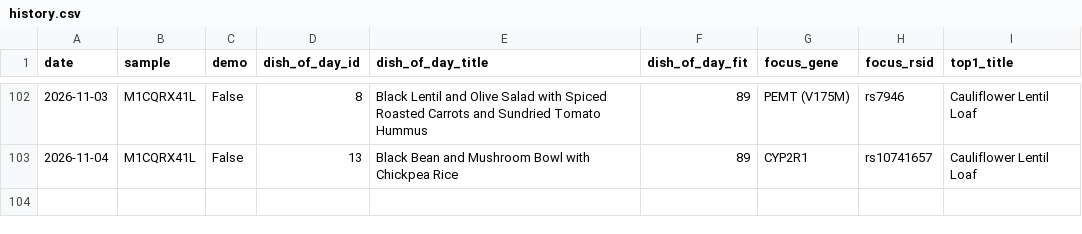
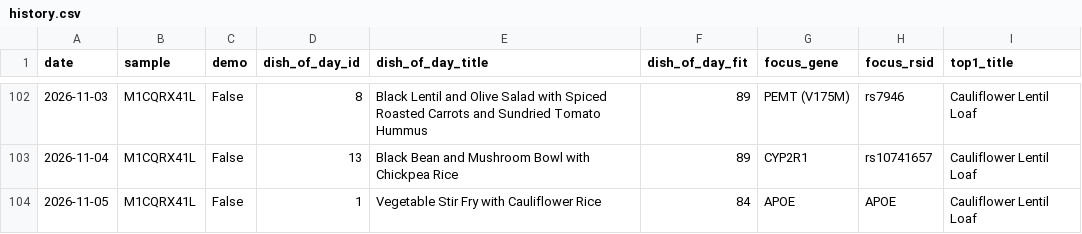
Before and after one commit to Erikiss/DNADiet, a CSV file: reports/history.csv, drawn as a sheet; only a part is shown, gaps mark what is left out.

```diff
--- a/reports/history.csv
+++ b/reports/history.csv
@@ -103 +103,2 @@ date,sample,demo,dish_of_day_id,dish_of_day_title,dish_of_day_fit,focus_gene,foc
 2026-11-04,M1CQRX41L,False,13,Black Bean and Mushroom Bowl with Chickpea Rice,89,CYP2R1,rs10741657,Cauliflower Lentil Loaf
+2026-11-05,M1CQRX41L,False,1,Vegetable Stir Fry with Cauliflower Rice,84,APOE,APOE,Cauliflower Lentil Loaf
```
Also changed, not shown: 3 other files.
